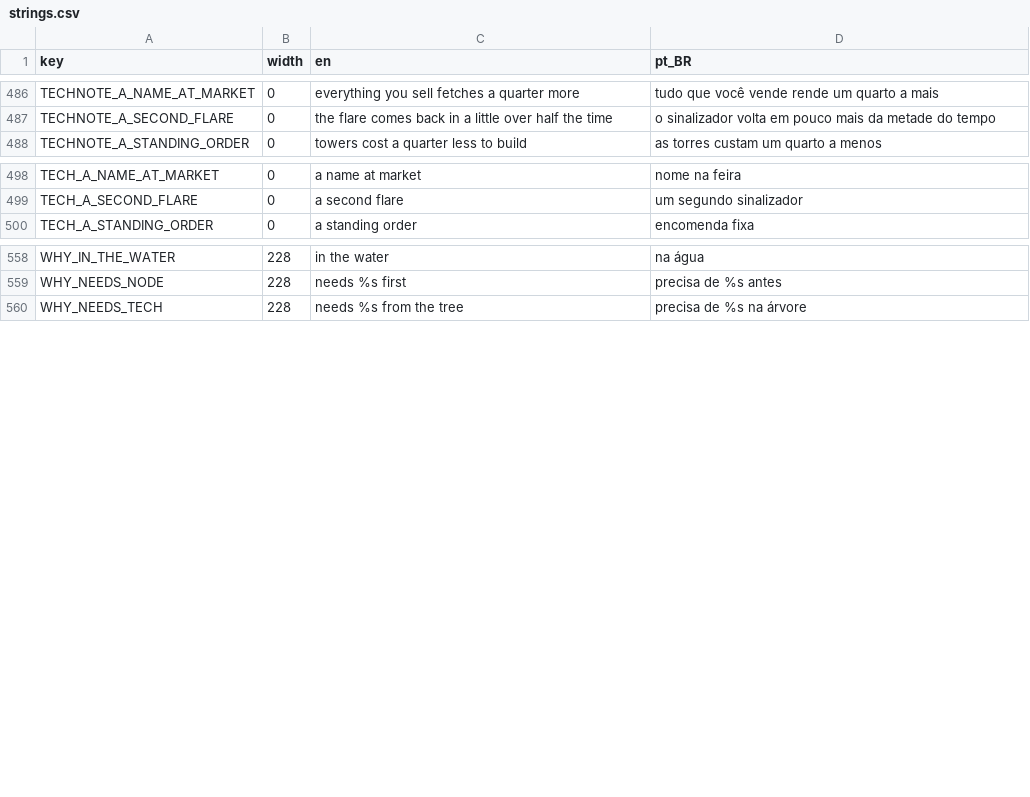
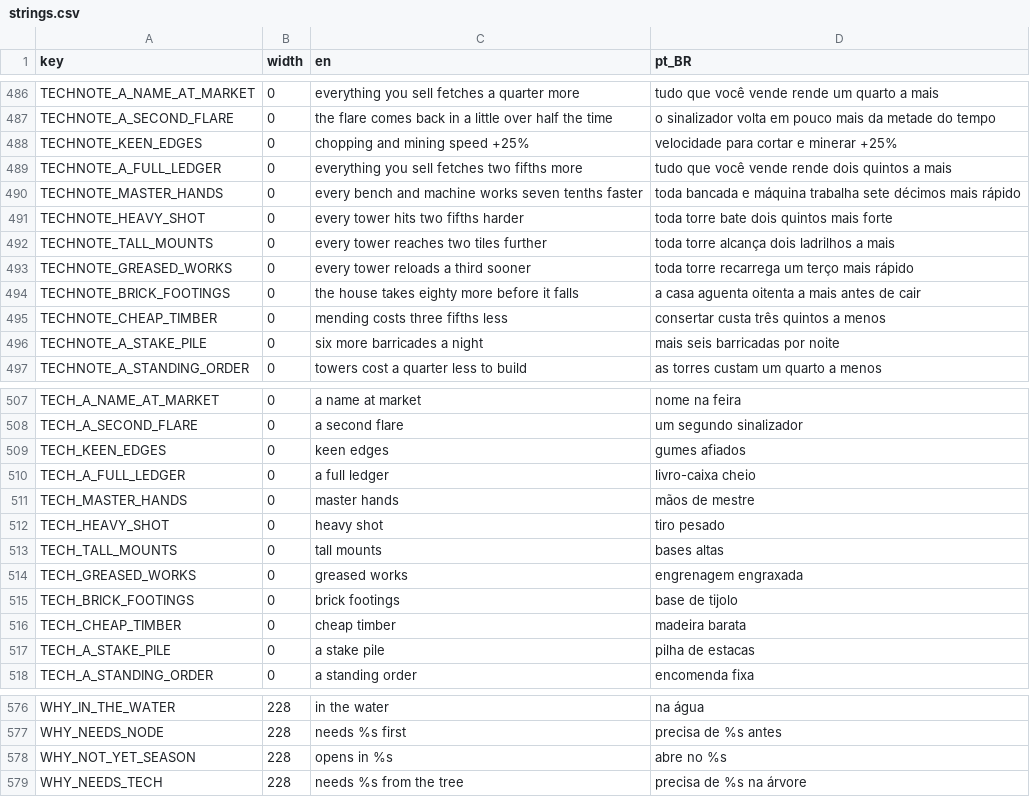
Before and after one commit to TiagoHelel/harvest_the_night, a CSV file: assets/locale/strings.csv, drawn as a sheet; only a part is shown, gaps mark what is left out; the diff names each change by its address in the sheet, - before the commit and + after, or states it on an @@ line.

```diff
--- a/assets/locale/strings.csv
+++ b/assets/locale/strings.csv
+row 488: TECHNOTE_KEEN_EDGES | 0 | chopping and mining speed +25% | velocidade para cortar e minerar +25%
+row 489: TECHNOTE_A_FULL_LEDGER | 0 | everything you sell fetches two fifths more | tudo que você vende rende dois quintos a mais
+row 490: TECHNOTE_MASTER_HANDS | 0 | every bench and machine works seven tenths faster | toda bancada e máquina trabalha sete décimos mais rápido
+row 491: TECHNOTE_HEAVY_SHOT | 0 | every tower hits two fifths harder | toda torre bate dois quintos mais forte
+row 492: TECHNOTE_TALL_MOUNTS | 0 | every tower reaches two tiles further | toda torre alcança dois ladrilhos a mais
+row 493: TECHNOTE_GREASED_WORKS | 0 | every tower reloads a third sooner | toda torre recarrega um terço mais rápido
+row 494: TECHNOTE_BRICK_FOOTINGS | 0 | the house takes eighty more before it falls | a casa aguenta oitenta a mais antes de cair
+row 495: TECHNOTE_CHEAP_TIMBER | 0 | mending costs three fifths less | consertar custa três quintos a menos
+row 496: TECHNOTE_A_STAKE_PILE | 0 | six more barricades a night | mais seis barricadas por noite
+row 509: TECH_KEEN_EDGES | 0 | keen edges | gumes afiados
+row 510: TECH_A_FULL_LEDGER | 0 | a full ledger | livro-caixa cheio
+row 511: TECH_MASTER_HANDS | 0 | master hands | mãos de mestre
+row 512: TECH_HEAVY_SHOT | 0 | heavy shot | tiro pesado
+row 513: TECH_TALL_MOUNTS | 0 | tall mounts | bases altas
+row 514: TECH_GREASED_WORKS | 0 | greased works | engrenagem engraxada
+row 515: TECH_BRICK_FOOTINGS | 0 | brick footings | base de tijolo
+row 516: TECH_CHEAP_TIMBER | 0 | cheap timber | madeira barata
+row 517: TECH_A_STAKE_PILE | 0 | a stake pile | pilha de estacas
+row 578: WHY_NOT_YET_SEASON | 228 | opens in %s | abre no %s
```
Also changed, not shown: 23 other files.
